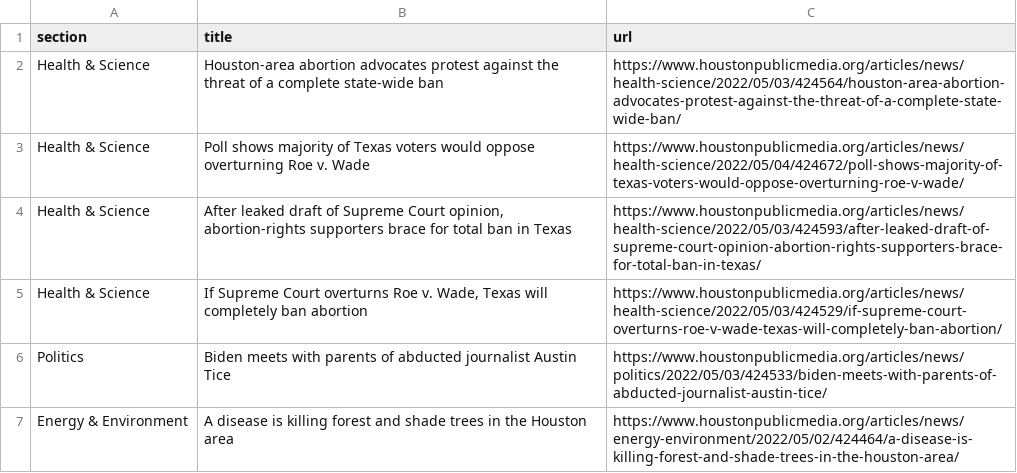
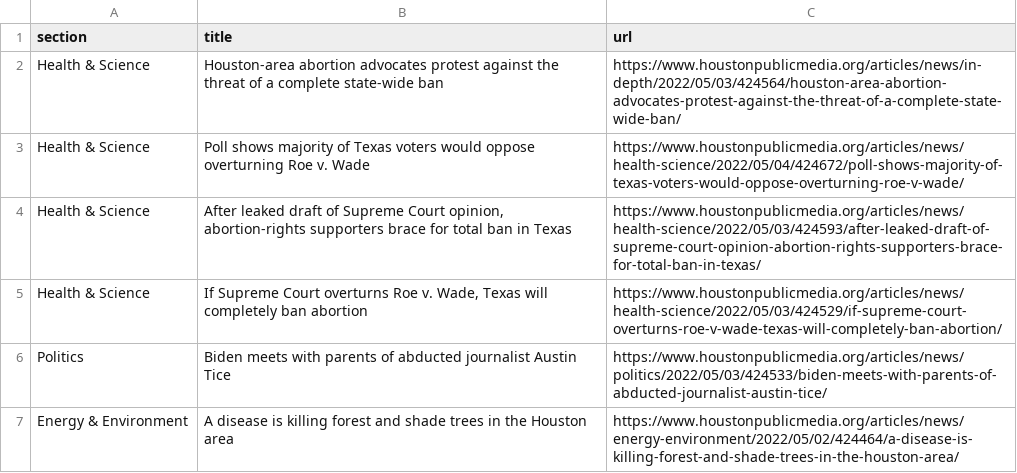
Before and after one commit to srjouppi/auto-scraper, a CSV file: npr.csv, drawn as a sheet; only a part is shown.

```diff
--- a/npr.csv
+++ b/npr.csv
@@ -1,3 +1,3 @@
 section,title,url
-Health & Science,Houston-area abortion advocates protest against the threat of a complete state-wide ban,https://www.houstonpublicmedia.org/articles/news/health-science/2022/05/03/424564/houston-area-abortion-advocates-protest-against-the-threat-of-a-complete-state-wide-ban/
+Health & Science,Houston-area abortion advocates protest against the threat of a complete state-wide ban,https://www.houstonpublicmedia.org/articles/news/in-depth/2022/05/03/424564/houston-area-abortion-advocates-protest-against-the-threat-of-a-complete-state-wide-ban/
 Health & Science,Poll shows majority of Texas voters would oppose overturning Roe v. Wade,https://www.houstonpublicmedia.org/articles/news/health-science/2022/05/04/424672/poll-shows-majority-of-texas-voters-would-oppose-overturning-roe-v-wade/
```
